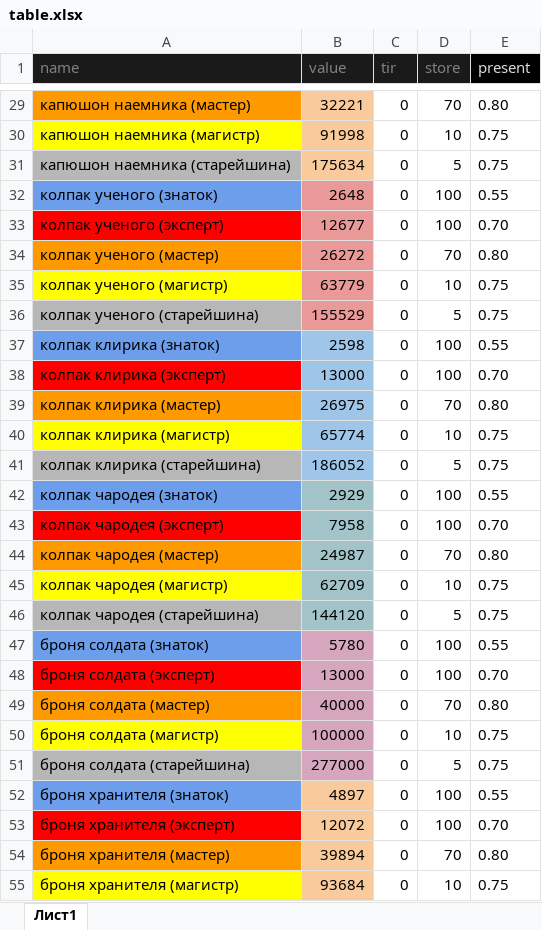
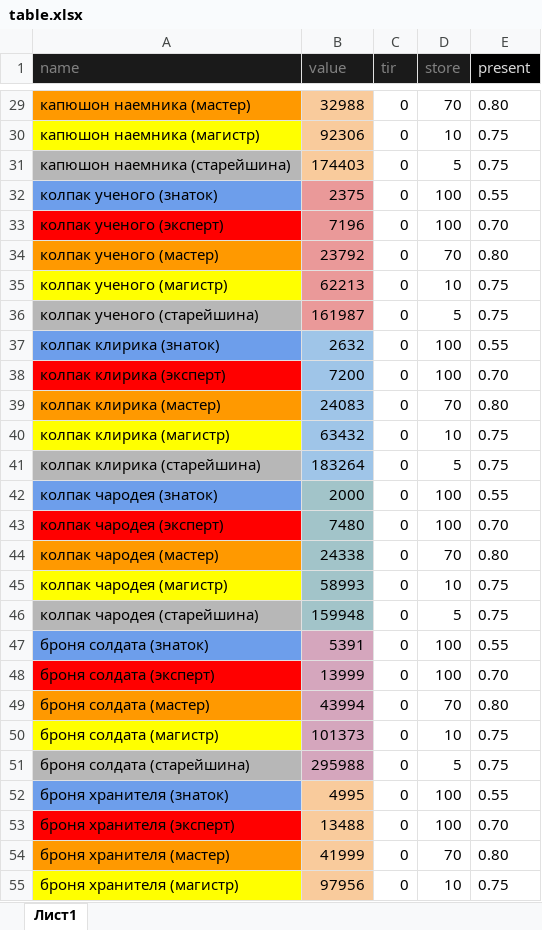
Before and after one commit to govnoboss/albion_market_main, an Excel workbook: table.xlsx, sheet Лист1, drawn as a sheet; only a part is shown, gaps mark what is left out; values as stored, in another font and other column widths than the file's, no borders; charts and pictures not drawn; the diff covers the shown part only; the diff names each change by its address in the sheet, - before the commit and + after, or states it on an @@ line.

```diff
--- a/table.xlsx (sheet Лист1)
+++ b/table.xlsx (sheet Лист1)
-B29 (value): 32221
+B29 (value): 32988
-B30 (value): 91998
+B30 (value): 92306
-B31 (value): 175634
+B31 (value): 174403
-B32 (value): 2648
+B32 (value): 2375
-B33 (value): 12677
+B33 (value): 7196
-B34 (value): 26272
+B34 (value): 23792
-B35 (value): 63779
+B35 (value): 62213
-B36 (value): 155529
+B36 (value): 161987
-B37 (value): 2598
+B37 (value): 2632
-B38 (value): 13000
+B38 (value): 7200
-B39 (value): 26975
+B39 (value): 24083
-B40 (value): 65774
+B40 (value): 63432
-B41 (value): 186052
+B41 (value): 183264
-B42 (value): 2929
+B42 (value): 2000
-B43 (value): 7958
+B43 (value): 7480
-B44 (value): 24987
+B44 (value): 24338
-B45 (value): 62709
+B45 (value): 58993
-B46 (value): 144120
+B46 (value): 159948
-B47 (value): 5780
+B47 (value): 5391
-B48 (value): 13000
+B48 (value): 13999
-B49 (value): 40000
+B49 (value): 43994
-B50 (value): 100000
+B50 (value): 101373
-B51 (value): 277000
+B51 (value): 295988
-B52 (value): 4897
+B52 (value): 4995
-B53 (value): 12072
+B53 (value): 13488
-B54 (value): 39894
+B54 (value): 41999
-B55 (value): 93684
+B55 (value): 97956
```
Also changed, not shown: 113 edited cells elsewhere in this sheet, 13 other files.
